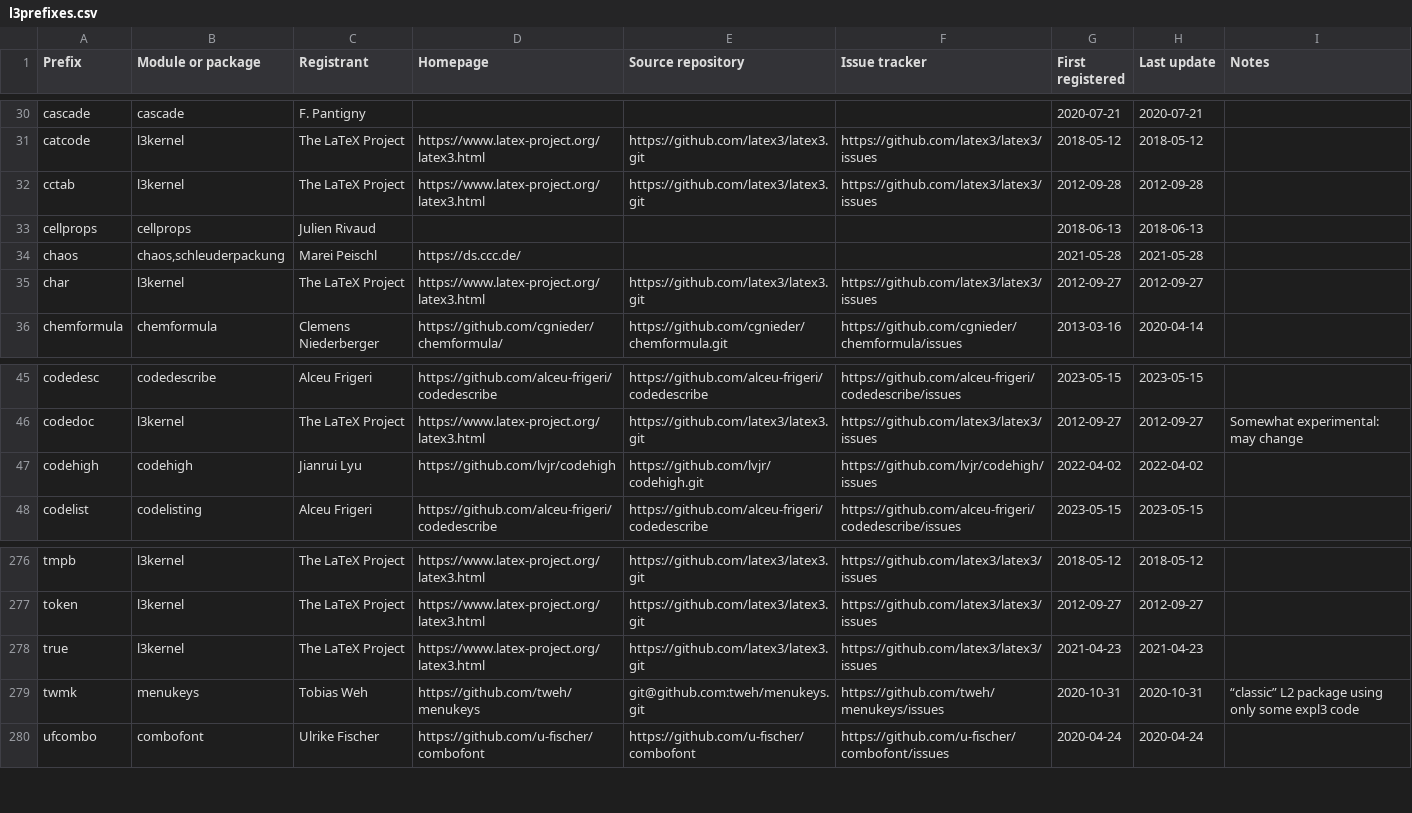
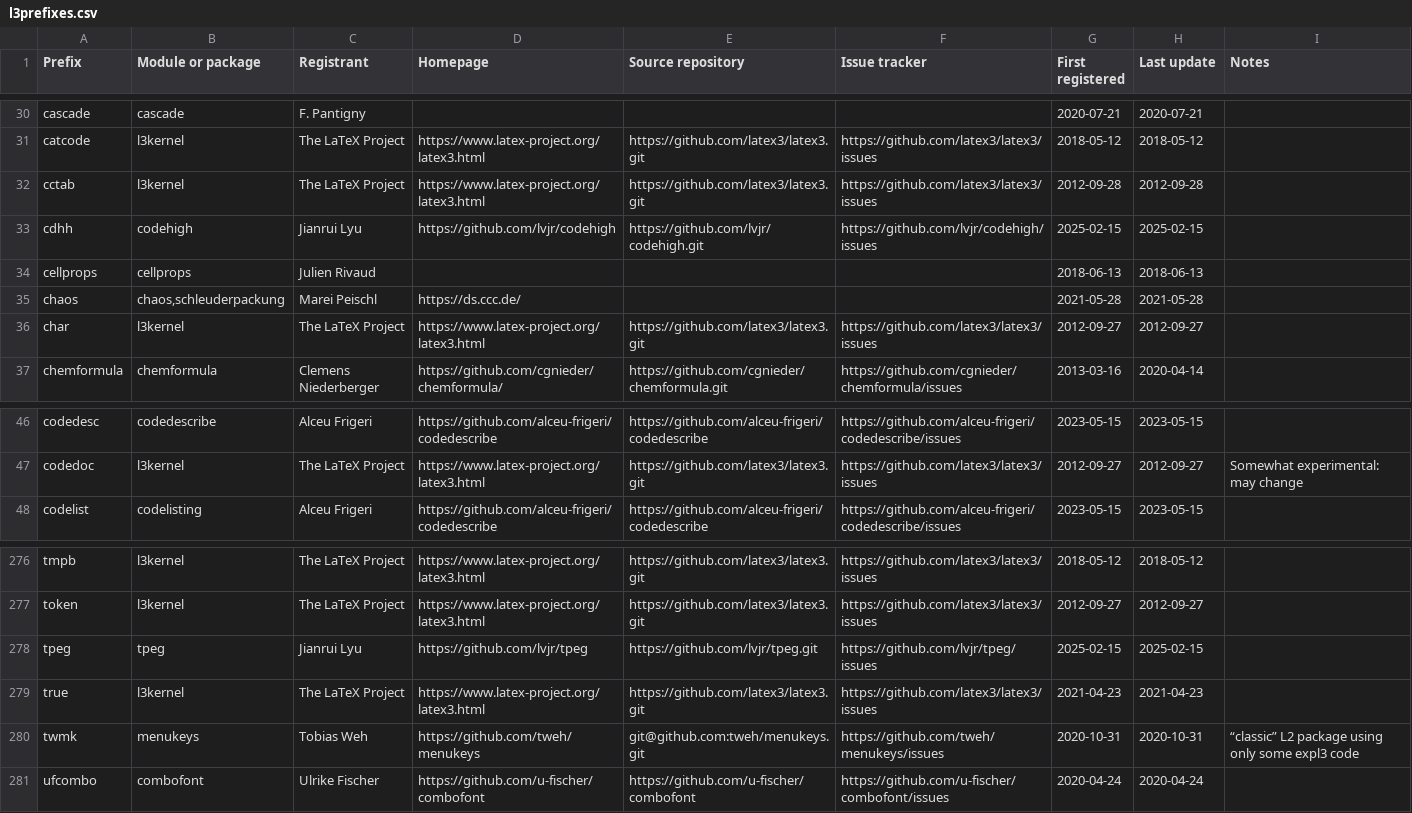
Before and after one commit to latex3/latex3, a CSV file: l3kernel/doc/l3prefixes.csv, drawn as a sheet; only a part is shown, gaps mark what is left out.

Commit message:
Update l3prefixes.csv

```diff
--- a/l3kernel/doc/l3prefixes.csv
+++ b/l3kernel/doc/l3prefixes.csv
@@ -32,2 +32,3 @@ catcode,l3kernel,The LaTeX Project,https://www.latex-project.org/latex3.html,htt
 cctab,l3kernel,The LaTeX Project,https://www.latex-project.org/latex3.html,https://github.com/latex3/latex3.git,https://github.com/latex3/latex3/issues,2012-09-28,2012-09-28,
+cdhh,codehigh,Jianrui Lyu,https://github.com/lvjr/codehigh,https://github.com/lvjr/codehigh.git,https://github.com/lvjr/codehigh/issues,2025-02-15,2025-02-15,
 cellprops,cellprops,Julien Rivaud,,,,2018-06-13,2018-06-13,
@@ -46,3 +47,2 @@ codedesc,codedescribe,Alceu Frigeri,https://github.com/alceu-frigeri/codedescrib
 codedoc,l3kernel,The LaTeX Project,https://www.latex-project.org/latex3.html,https://github.com/latex3/latex3.git,https://github.com/latex3/latex3/issues,2012-09-27,2012-09-27,Somewhat experimental: may change
-codehigh,codehigh,Jianrui Lyu,https://github.com/lvjr/codehigh,https://github.com/lvjr/codehigh.git,https://github.com/lvjr/codehigh/issues,2022-04-02,2022-04-02,
 codelist,codelisting,Alceu Frigeri,https://github.com/alceu-frigeri/codedescribe,https://github.com/alceu-frigeri/codedescribe,https://github.com/alceu-frigeri/codedescribe/issues,2023-05-15,2023-05-15,
@@ -277,2 +277,3 @@ tmpb,l3kernel,The LaTeX Project,https://www.latex-project.org/latex3.html,https:
 token,l3kernel,The LaTeX Project,https://www.latex-project.org/latex3.html,https://github.com/latex3/latex3.git,https://github.com/latex3/latex3/issues,2012-09-27,2012-09-27,
+tpeg,tpeg,Jianrui Lyu,https://github.com/lvjr/tpeg,https://github.com/lvjr/tpeg.git,https://github.com/lvjr/tpeg/issues,2025-02-15,2025-02-15,
 true,l3kernel,The LaTeX Project,https://www.latex-project.org/latex3.html,https://github.com/latex3/latex3.git,https://github.com/latex3/latex3/issues,2021-04-23,2021-04-23,
```
